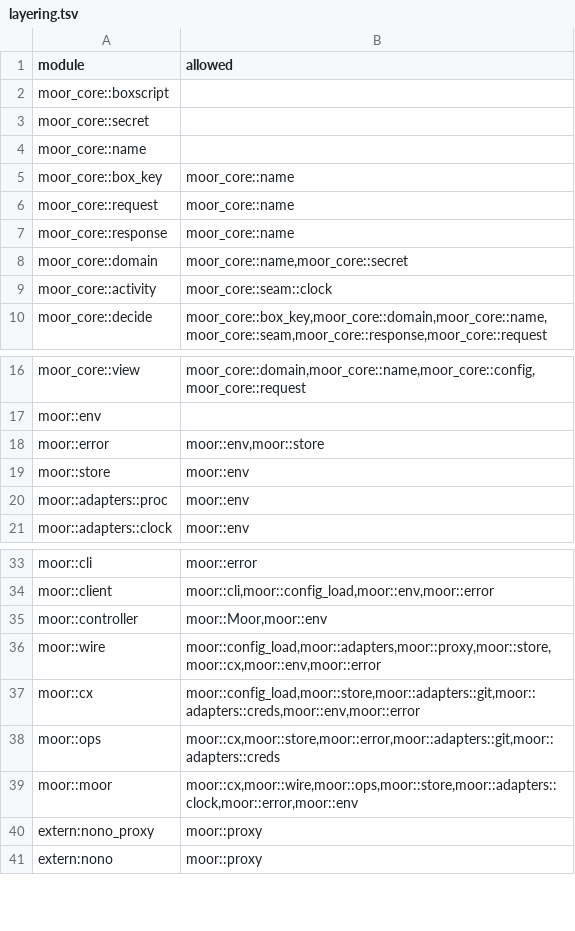
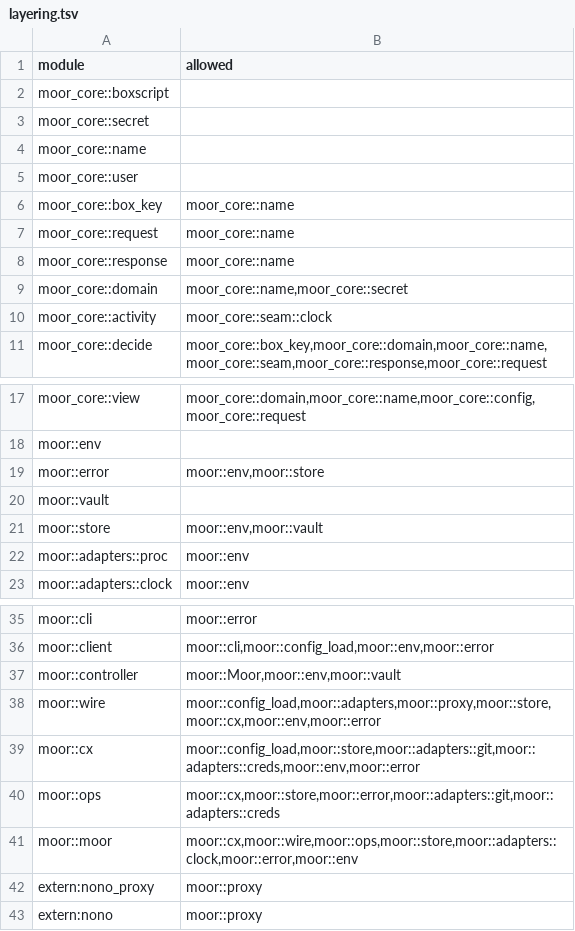
Before and after one commit to IniZio/moor, a TSV file: tools/layering.tsv, drawn as a sheet; only a part is shown, gaps mark what is left out.

Commit message:
feat(store): add users, identities and an age-sealed user vault

```diff
--- a/tools/layering.tsv
+++ b/tools/layering.tsv
@@ -4,2 +4,3 @@ moor_core::secret
 moor_core::name	
+moor_core::user	
 moor_core::box_key	moor_core::name
@@ -18,3 +19,4 @@ moor::env
 moor::error	moor::env,moor::store
-moor::store	moor::env
+moor::vault	
+moor::store	moor::env,moor::vault
 moor::adapters::proc	moor::env
@@ -34,3 +36,3 @@ moor::cli	moor::error
 moor::client	moor::cli,moor::config_load,moor::env,moor::error
-moor::controller	moor::Moor,moor::env
+moor::controller	moor::Moor,moor::env,moor::vault
 moor::wire	moor::config_load,moor::adapters,moor::proxy,moor::store,moor::cx,moor::env,moor::error
```
Also changed, not shown: 20 other files.
